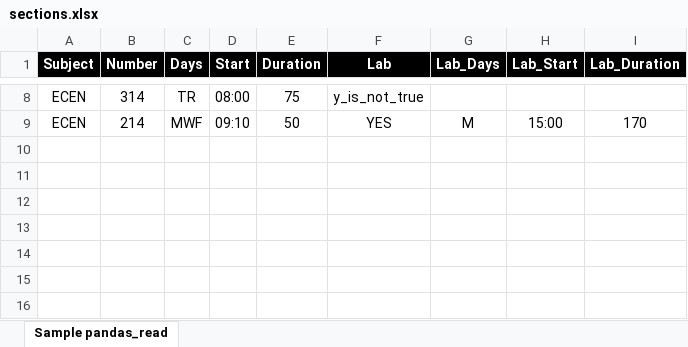
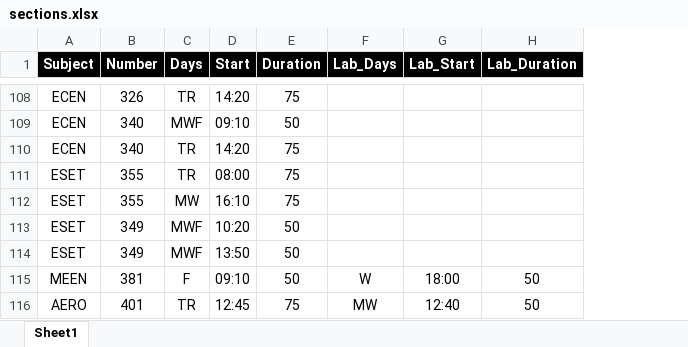
Before and after one commit to stephen122204/ZLP-Scheduler, an Excel workbook: sections.xlsx, sheet Sheet1, drawn as a sheet; only a part is shown, gaps mark what is left out; values as stored, in another font and other column widths than the file's, no borders; removed rows and columns are numbered as before the commit, all else as after; the diff covers the shown part only; the diff names each change by its address in the sheet, - before the commit and + after, or states it on an @@ line.

```diff
--- a/sections.xlsx (sheet Sheet1)
+++ b/sections.xlsx (sheet Sheet1)
-sheet tab: Sample pandas_read
+sheet tab: Sheet1
-column F (Lab), rows 8-9: y_is_not_true | YES
-B108 (Number): 314
+B108 (Number): 326
-D108 (Start): 08:00
+D108 (Start): 14:20
-B109 (Number): 214
+B109 (Number): 340
-F109 (Lab_Days): M
+F109 (Lab_Days): (empty)
-G109 (Lab_Start): 15:00
+G109 (Lab_Start): (empty)
-H109 (Lab_Duration): 170
+H109 (Lab_Duration): (empty)
+row 110: ECEN | 340 | TR | 14:20 | 75
+row 111: ESET | 355 | TR | 08:00 | 75
+row 112: ESET | 355 | MW | 16:10 | 75
+row 113: ESET | 349 | MWF | 10:20 | 50
+row 114: ESET | 349 | MWF | 13:50 | 50
+row 115: MEEN | 381 | F | 09:10 | 50 | W | 18:00 | 50
+row 116: AERO | 401 | TR | 12:45 | 75 | MW | 12:40 | 50
```
Also changed, not shown: 101 added rows, 1 removed row and 19 edited cells elsewhere in this sheet, 8 other files.
